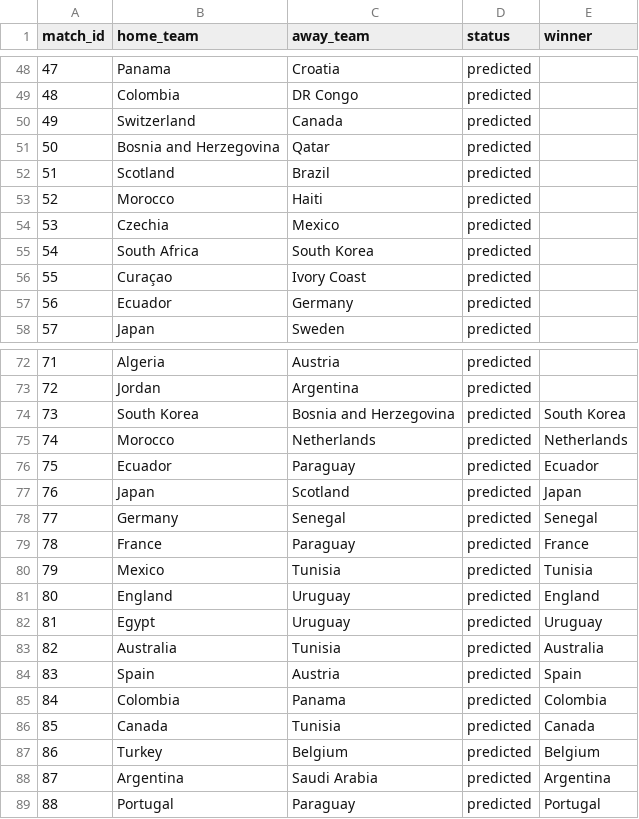
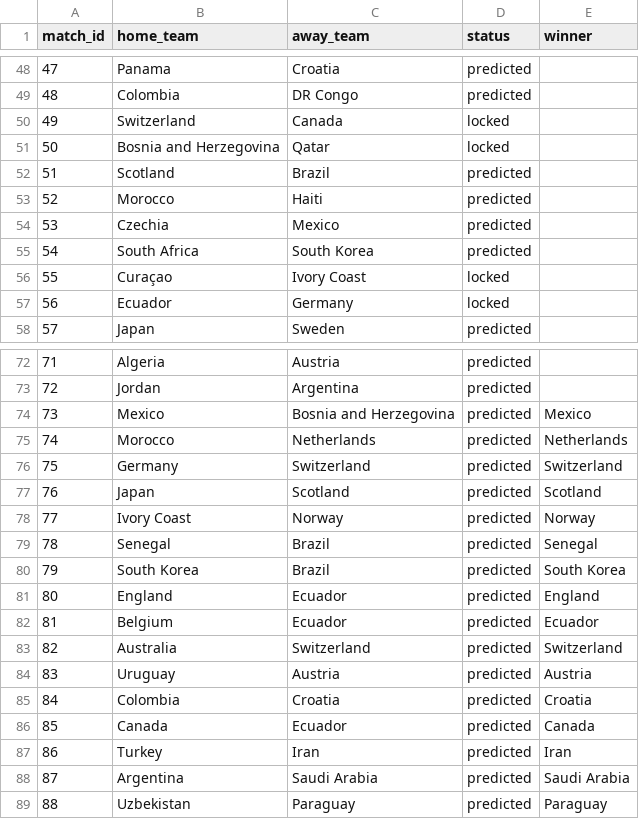
Before and after one commit to Speakful/wc2026-predictor, a CSV file: data/processed/df_simulation_log.csv, drawn as a sheet; only a part is shown, gaps mark what is left out; the diff covers the shown part only.

```diff
--- a/data/processed/df_simulation_log.csv
+++ b/data/processed/df_simulation_log.csv
@@ -49,4 +49,4 @@ match_id,home_team,away_team,status,winner
 48,Colombia,DR Congo,predicted,
-49,Switzerland,Canada,predicted,
-50,Bosnia and Herzegovina,Qatar,predicted,
+49,Switzerland,Canada,locked,
+50,Bosnia and Herzegovina,Qatar,locked,
 51,Scotland,Brazil,predicted,
@@ -55,4 +55,4 @@ match_id,home_team,away_team,status,winner
 54,South Africa,South Korea,predicted,
-55,Curaçao,Ivory Coast,predicted,
-56,Ecuador,Germany,predicted,
+55,Curaçao,Ivory Coast,locked,
+56,Ecuador,Germany,locked,
 57,Japan,Sweden,predicted,
@@ -73,17 +73,17 @@ match_id,home_team,away_team,status,winner
 72,Jordan,Argentina,predicted,
-73,South Korea,Bosnia and Herzegovina,predicted,South Korea
+73,Mexico,Bosnia and Herzegovina,predicted,Mexico
 74,Morocco,Netherlands,predicted,Netherlands
-75,Ecuador,Paraguay,predicted,Ecuador
-76,Japan,Scotland,predicted,Japan
-77,Germany,Senegal,predicted,Senegal
-78,France,Paraguay,predicted,France
-79,Mexico,Tunisia,predicted,Tunisia
-80,England,Uruguay,predicted,England
-81,Egypt,Uruguay,predicted,Uruguay
-82,Australia,Tunisia,predicted,Australia
-83,Spain,Austria,predicted,Spain
-84,Colombia,Panama,predicted,Colombia
-85,Canada,Tunisia,predicted,Canada
-86,Turkey,Belgium,predicted,Belgium
-87,Argentina,Saudi Arabia,predicted,Argentina
-88,Portugal,Paraguay,predicted,Portugal
+75,Germany,Switzerland,predicted,Switzerland
+76,Japan,Scotland,predicted,Scotland
+77,Ivory Coast,Norway,predicted,Norway
+78,Senegal,Brazil,predicted,Senegal
+79,South Korea,Brazil,predicted,South Korea
+80,England,Ecuador,predicted,England
+81,Belgium,Ecuador,predicted,Ecuador
+82,Australia,Switzerland,predicted,Switzerland
+83,Uruguay,Austria,predicted,Austria
+84,Colombia,Croatia,predicted,Croatia
+85,Canada,Ecuador,predicted,Canada
+86,Turkey,Iran,predicted,Iran
+87,Argentina,Saudi Arabia,predicted,Saudi Arabia
+88,Uzbekistan,Paraguay,predicted,Paraguay
```
Also changed, not shown: 43 edited cells elsewhere in this file, data/processed/df_bracket_positions.csv, data/processed/df_simulation_results.csv, 1 other file.
